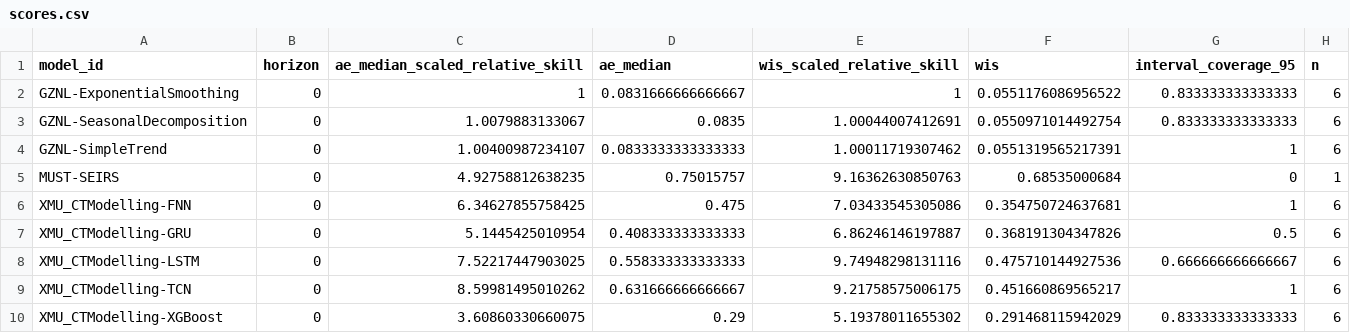
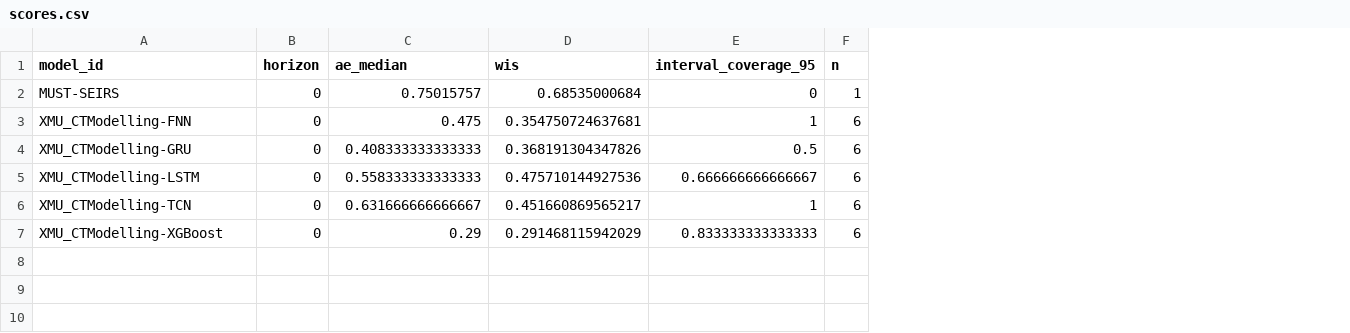
Before and after one commit to dailypartita/China-COVID-19-Forecast-Dashboard, a CSV file: scores/wk inc covid prop ili/2025 season 4/horizon/scores.csv, drawn as a sheet; removed rows and columns are numbered as before the commit, all else as after; the diff names each change by its address in the sheet, - before the commit and + after, or states it on an @@ line.

```diff
--- a/scores/wk inc covid prop ili/2025 season 4/horizon/scores.csv
+++ b/scores/wk inc covid prop ili/2025 season 4/horizon/scores.csv
-column C (ae_median_scaled_relative_skill), rows 5-10: 4.92758812638235 | 6.34627855758425 | 5.1445425010954 | 7.52217447903025 | 8.59981495010262 | 3.60860330660075
-column E (wis_scaled_relative_skill), rows 5-10: 9.16362630850763 | 7.03433545305086 | 6.86246146197887 | 9.74948298131116 | 9.21758575006175 | 5.19378011655302
-row 2: GZNL-ExponentialSmoothing | 0 | 1 | 0.0831666666666667 | 1 | 0.0551176086956522 | 0.833333333333333 | 6
-row 3: GZNL-SeasonalDecomposition | 0 | 1.0079883133067 | 0.0835 | 1.00044007412691 | 0.0550971014492754 | 0.833333333333333 | 6
-row 4: GZNL-SimpleTrend | 0 | 1.00400987234107 | 0.0833333333333333 | 1.00011719307462 | 0.0551319565217391 | 1 | 6
```
Also changed, not shown: scores/wk inc covid prop ili/2025 Dec multi-model (8 models)/target_end_date/scores.csv, scores/wk inc covid prop ili/2025 season 4/location/scores.csv, 14 other files.
